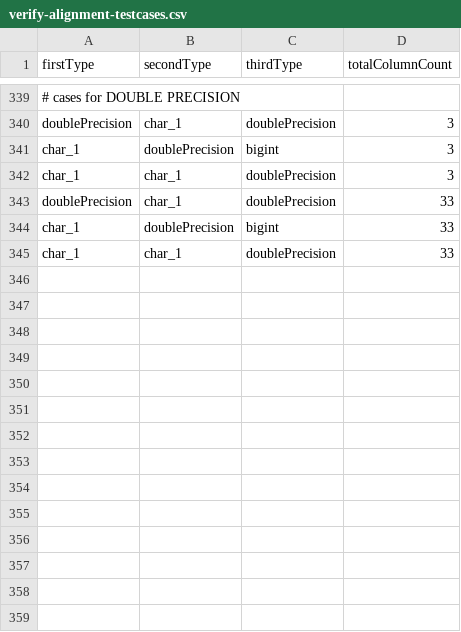
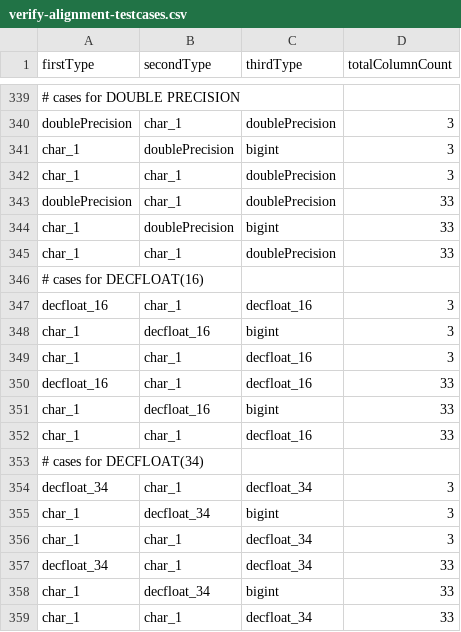
Before and after one commit to mrotteveel/ext-table-gen, a CSV file: src/integrationTest/resources/integration-testcases/verify-alignment-testcases.csv, drawn as a sheet; only a part is shown, gaps mark what is left out.

Commit message:
#21 Add DECFLOAT support

```diff
--- a/src/integrationTest/resources/integration-testcases/verify-alignment-testcases.csv
+++ b/src/integrationTest/resources/integration-testcases/verify-alignment-testcases.csv
@@ -345 +345,15 @@ char_1,          doublePrecision, bigint,          33
 char_1,          char_1,          doublePrecision, 33
+# cases for DECFLOAT(16)
+decfloat_16,  char_1,       decfloat_16,  3
+char_1,       decfloat_16,  bigint,       3
+char_1,       char_1,       decfloat_16,  3
+decfloat_16,  char_1,       decfloat_16,  33
+char_1,       decfloat_16,  bigint,       33
+char_1,       char_1,       decfloat_16,  33
+# cases for DECFLOAT(34)
+decfloat_34,  char_1,       decfloat_34, 3
+char_1,       decfloat_34,  bigint,      3
+char_1,       char_1,       decfloat_34, 3
+decfloat_34,  char_1,       decfloat_34, 33
+char_1,       decfloat_34,  bigint,      33
+char_1,       char_1,       decfloat_34, 33
```
Also changed, not shown: 36 other files.
